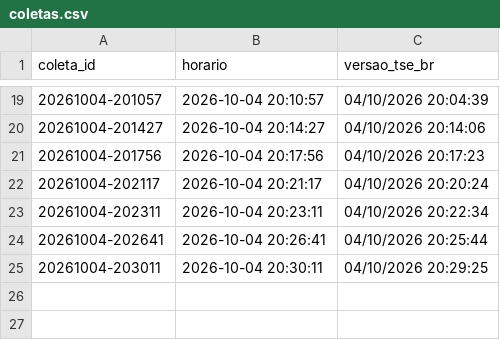
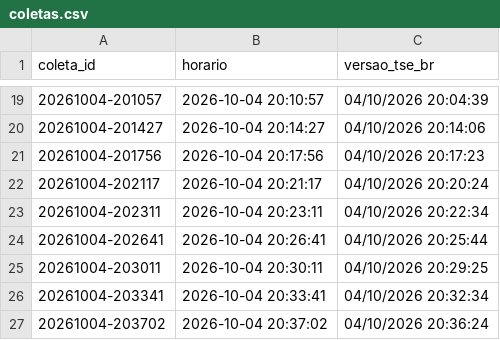
Before and after one commit to arrualuiz/apuracao-eleicoes-2026, a CSV file: dados/export/coletas.csv, drawn as a sheet; only a part is shown, gaps mark what is left out.

Commit message:
Dados: coletas até 20:37

```diff
--- a/dados/export/coletas.csv
+++ b/dados/export/coletas.csv
@@ -25 +25,3 @@
 20261004-203011,2026-10-04 20:30:11,04/10/2026 20:29:25
+20261004-203341,2026-10-04 20:33:41,04/10/2026 20:32:34
+20261004-203702,2026-10-04 20:37:02,04/10/2026 20:36:24
```
Also changed, not shown: dados/estados.csv, dados/export/lotes.csv, 7 other files.
